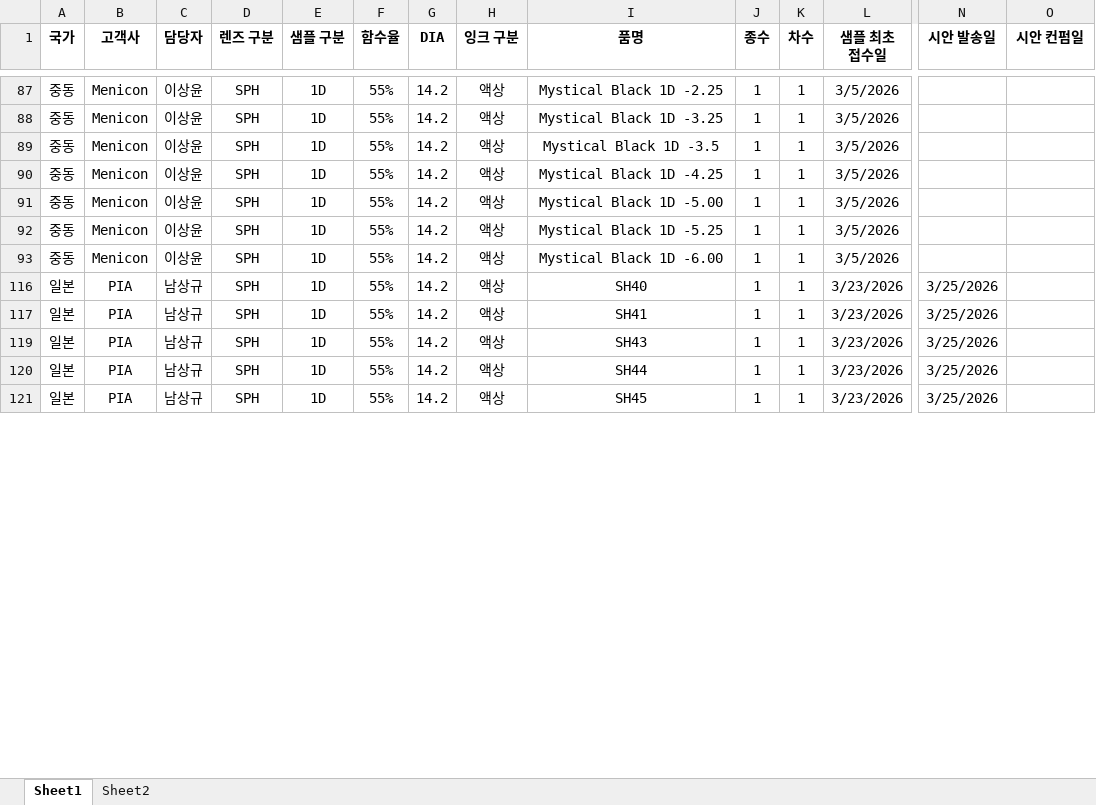
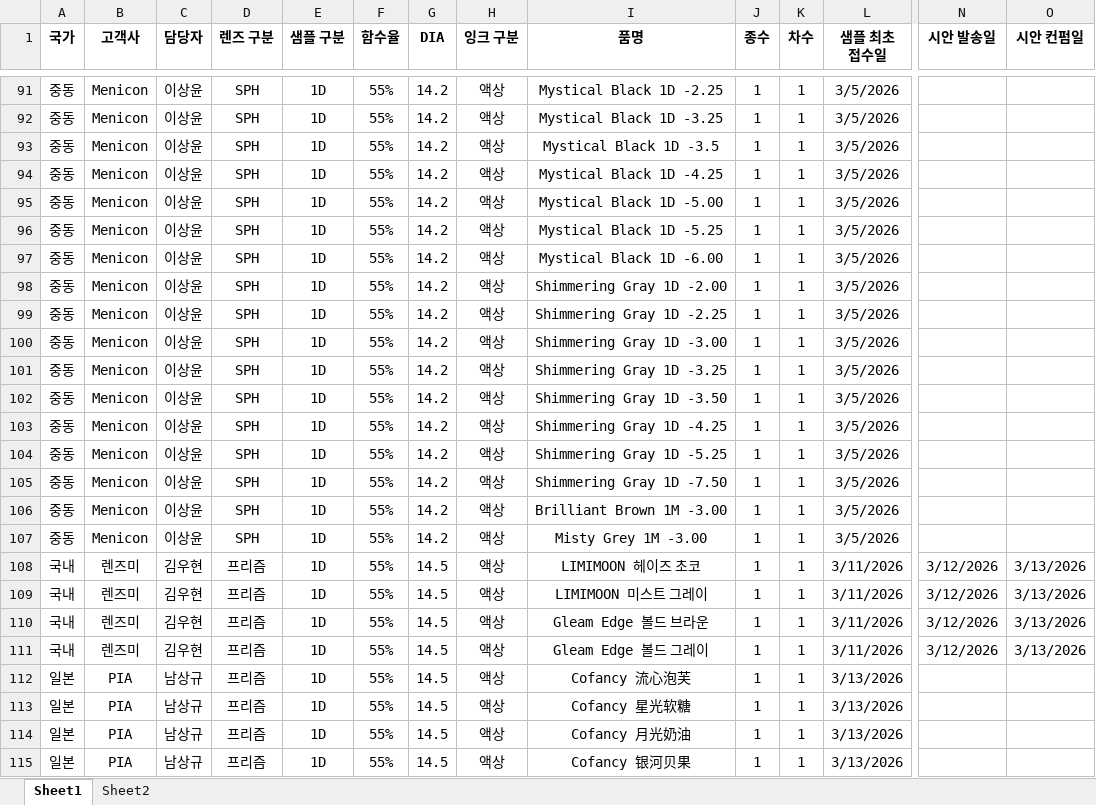
Before and after one commit to interojodesign/sample_list, an Excel workbook: sample-list.xlsx, sheet Sheet1, drawn as a sheet; only a part is shown, gaps mark what is left out; the shorter side is filled out with more unchanged rows; values as stored, in another font and other column widths than the file's, no borders; conditional formats not drawn; rows hold the shown columns only; the diff covers the shown part only; the diff names each change by its address in the sheet, - before the commit and + after, or states it on an @@ line.

```diff
--- a/sample-list.xlsx (sheet Sheet1)
+++ b/sample-list.xlsx (sheet Sheet1)
@@ row 98 unhidden: 중동 | Menicon | 이상윤 | SPH | 1D | 55% | 14.2 | 액상 | Shimmering Gray 1D -2.00 | 1 | 1 | 3/5/2026 @@
@@ row 99 unhidden: 중동 | Menicon | 이상윤 | SPH | 1D | 55% | 14.2 | 액상 | Shimmering Gray 1D -2.25 | 1 | 1 | 3/5/2026 @@
@@ row 100 unhidden: 중동 | Menicon | 이상윤 | SPH | 1D | 55% | 14.2 | 액상 | Shimmering Gray 1D -3.00 | 1 | 1 | 3/5/2026 @@
@@ row 101 unhidden: 중동 | Menicon | 이상윤 | SPH | 1D | 55% | 14.2 | 액상 | Shimmering Gray 1D -3.25 | 1 | 1 | 3/5/2026 @@
@@ row 102 unhidden: 중동 | Menicon | 이상윤 | SPH | 1D | 55% | 14.2 | 액상 | Shimmering Gray 1D -3.50 | 1 | 1 | 3/5/2026 @@
@@ row 103 unhidden: 중동 | Menicon | 이상윤 | SPH | 1D | 55% | 14.2 | 액상 | Shimmering Gray 1D -4.25 | 1 | 1 | 3/5/2026 @@
@@ row 104 unhidden: 중동 | Menicon | 이상윤 | SPH | 1D | 55% | 14.2 | 액상 | Shimmering Gray 1D -5.25 | 1 | 1 | 3/5/2026 @@
@@ row 105 unhidden: 중동 | Menicon | 이상윤 | SPH | 1D | 55% | 14.2 | 액상 | Shimmering Gray 1D -7.50 | 1 | 1 | 3/5/2026 @@
@@ row 106 unhidden: 중동 | Menicon | 이상윤 | SPH | 1D | 55% | 14.2 | 액상 | Brilliant Brown 1M -3.00 | 1 | 1 | 3/5/2026 @@
@@ row 107 unhidden: 중동 | Menicon | 이상윤 | SPH | 1D | 55% | 14.2 | 액상 | Misty Grey 1M -3.00 | 1 | 1 | 3/5/2026 @@
@@ row 108 unhidden: 국내 | 렌즈미 | 김우현 | 프리즘 | 1D | 55% | 14.5 | 액상 | LIMIMOON 헤이즈 초코 | 1 | 1 | 3/11/2026 | 3/12/2026 | 3/13/2026 @@
@@ row 109 unhidden: 국내 | 렌즈미 | 김우현 | 프리즘 | 1D | 55% | 14.5 | 액상 | LIMIMOON 미스트 그레이 | 1 | 1 | 3/11/2026 | 3/12/2026 | 3/13/2026 @@
@@ row 110 unhidden: 국내 | 렌즈미 | 김우현 | 프리즘 | 1D | 55% | 14.5 | 액상 | Gleam Edge 볼드 브라운 | 1 | 1 | 3/11/2026 | 3/12/2026 | 3/13/2026 @@
@@ row 111 unhidden: 국내 | 렌즈미 | 김우현 | 프리즘 | 1D | 55% | 14.5 | 액상 | Gleam Edge 볼드 그레이 | 1 | 1 | 3/11/2026 | 3/12/2026 | 3/13/2026 @@
@@ row 112 unhidden: 일본 | PIA | 남상규 | 프리즘 | 1D | 55% | 14.5 | 액상 | Cofancy 流心泡芙 | 1 | 1 | 3/13/2026 @@
@@ row 113 unhidden: 일본 | PIA | 남상규 | 프리즘 | 1D | 55% | 14.5 | 액상 | Cofancy 星光软糖 | 1 | 1 | 3/13/2026 @@
@@ row 114 unhidden: 일본 | PIA | 남상규 | 프리즘 | 1D | 55% | 14.5 | 액상 | Cofancy 月光奶油 | 1 | 1 | 3/13/2026 @@
@@ row 115 unhidden: 일본 | PIA | 남상규 | 프리즘 | 1D | 55% | 14.5 | 액상 | Cofancy 银河贝果 | 1 | 1 | 3/13/2026 @@
```
Also changed, not shown: 7 added rows, 1 removed row, 3 moved rows, 44 hidden or unhidden rows and 57 edited cells elsewhere in this sheet, hidden cells.
